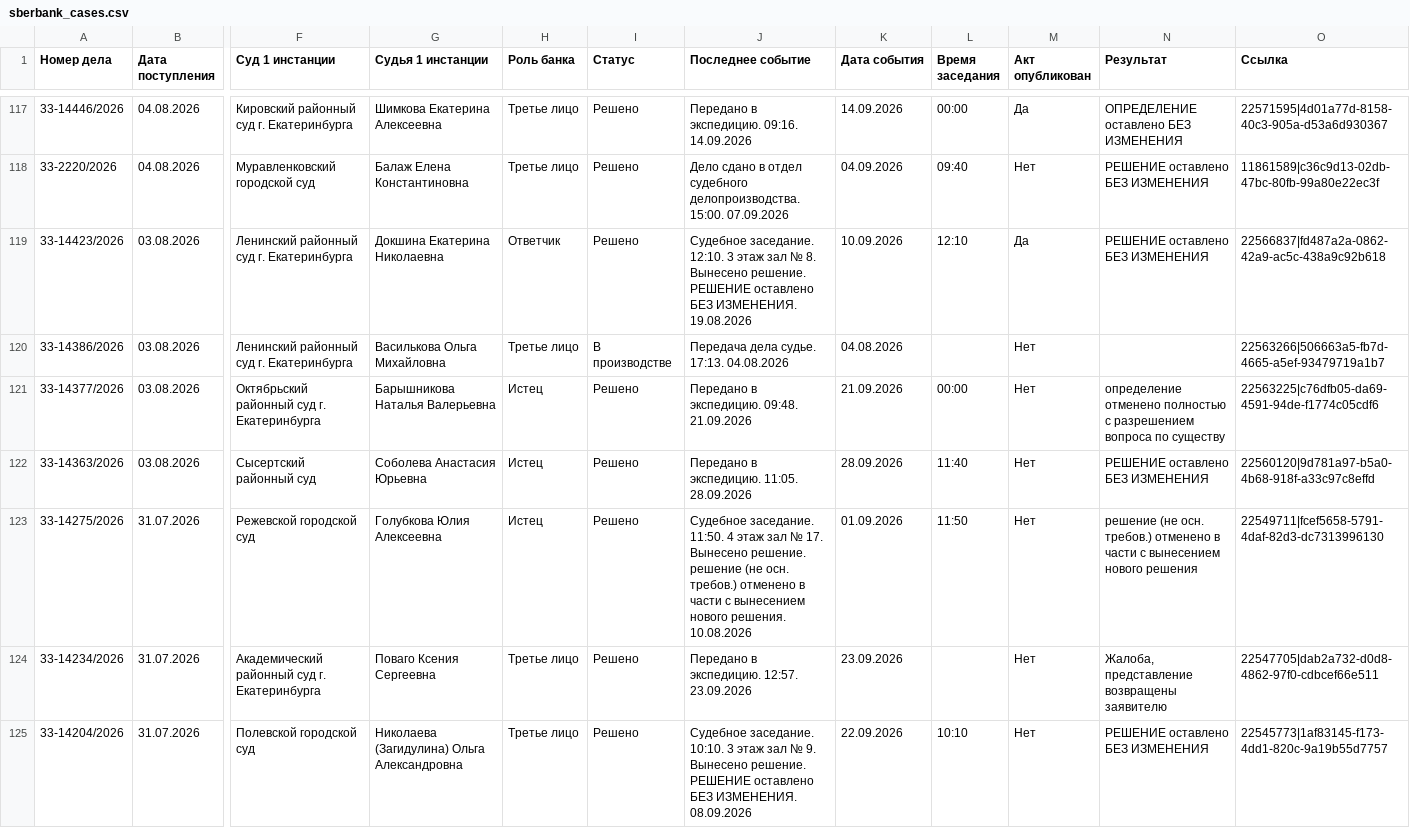
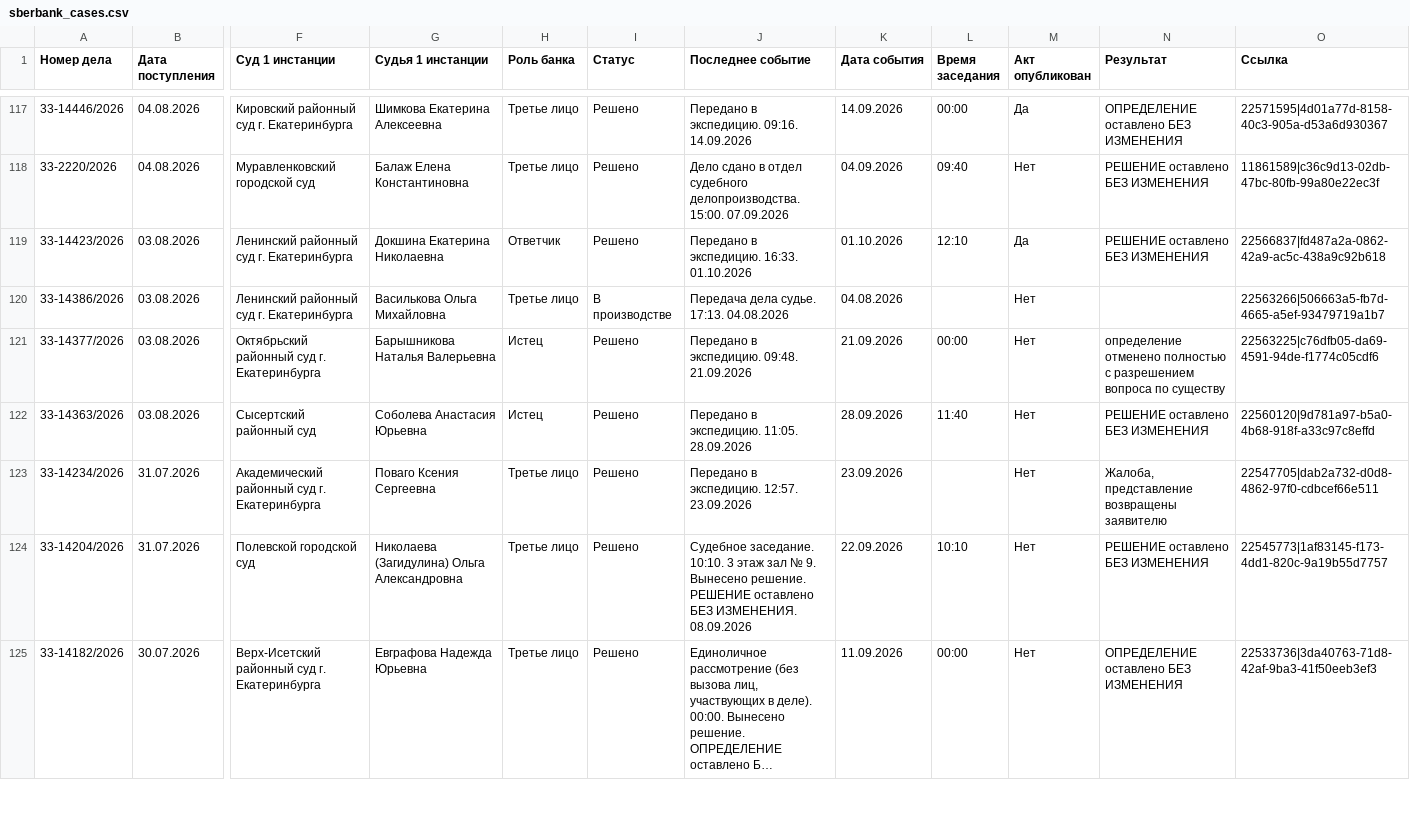
Before and after one commit to SelivanovAS/dashboard-ural, a CSV file: data/sberbank_cases.csv, drawn as a sheet; only a part is shown, gaps mark what is left out; the shorter side is filled out with more unchanged rows; long unchanged cells end in …; rows hold the shown columns only; the diff covers the shown part only; the diff names each change by its address in the sheet, - before the commit and + after, or states it on an @@ line.

```diff
--- a/data/sberbank_cases.csv
+++ b/data/sberbank_cases.csv
-J119 (Последнее событие): Судебное заседание. 12:10. 3 этаж зал № 8. Вынесено решение. РЕШЕНИЕ оставлено БЕЗ ИЗМЕНЕНИЯ. 19.08.2026
+J119 (Последнее событие): Передано в экспедицию. 16:33. 01.10.2026
-K119 (Дата события): 10.09.2026
+K119 (Дата события): 01.10.2026
-row 123: 33-14275/2026 | 31.07.2026 | Режевской городской суд | Голубкова Юлия Алексеевна | Истец | Решено | Судебное заседание. 11:50. 4 этаж зал № 17. Вынесено решение. решение (не осн. требов.) отменено в части с вынесением нового решения. 10.08.2026 | 01.09.2026 | 11:50 | Нет | решение (не осн. требов.) отменено в части с вынесением нового решения | 22549711|fcef5658-5791-4daf-82d3-dc7313996130
```
Also changed, not shown: 31 edited cells elsewhere in this file, data/sberbank_cases_archive.csv, 13 other files.
